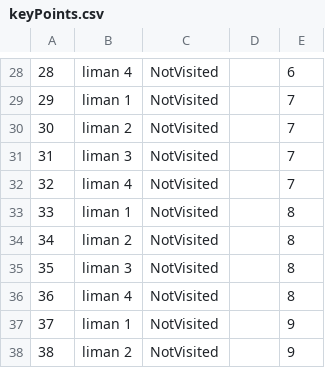
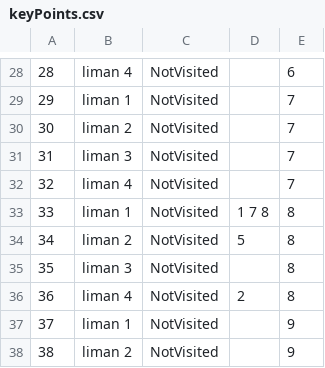
Before and after one commit to dokma11/SIMS-Project-Group-4-Team-B, a CSV file: Sims2023/Sims2023/Resources/Data/keyPoints.csv, drawn as a sheet; only a part is shown, gaps mark what is left out.

```diff
--- a/Sims2023/Sims2023/Resources/Data/keyPoints.csv
+++ b/Sims2023/Sims2023/Resources/Data/keyPoints.csv
@@ -32,6 +32,6 @@
 32|liman 4|NotVisited||7
-33|liman 1|NotVisited||8
-34|liman 2|NotVisited||8
+33|liman 1|NotVisited|1 7 8|8
+34|liman 2|NotVisited|5|8
 35|liman 3|NotVisited||8
-36|liman 4|NotVisited||8
+36|liman 4|NotVisited|2|8
 37|liman 1|NotVisited||9
```
Also changed, not shown: Sims2023/Sims2023/Resources/Data/tours.csv, 13 other files.
